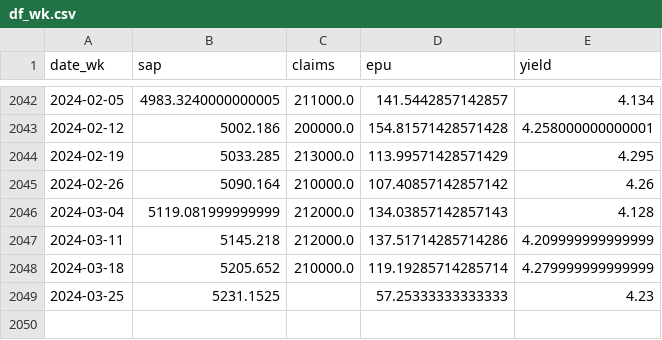
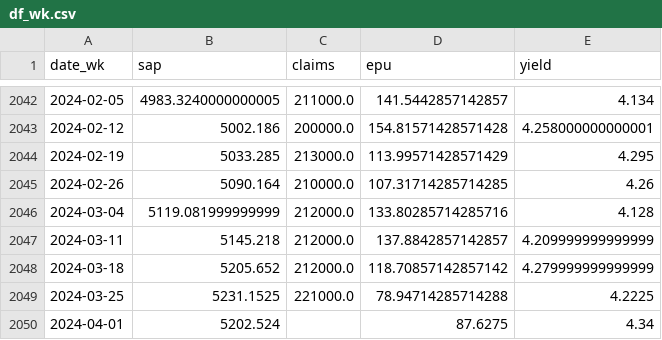
Before and after one commit to justinjjlee/bayesianvar, a CSV file: applications/bvar_macro/data/df_wk.csv, drawn as a sheet; only a part is shown, gaps mark what is left out.

```diff
--- a/applications/bvar_macro/data/df_wk.csv
+++ b/applications/bvar_macro/data/df_wk.csv
@@ -2044,6 +2044,7 @@ date_wk,sap,claims,epu,yield
 2024-02-19,5033.285,213000.0,113.99571428571429,4.295
-2024-02-26,5090.164,210000.0,107.40857142857142,4.26
-2024-03-04,5119.081999999999,212000.0,134.03857142857143,4.128
-2024-03-11,5145.218,212000.0,137.51714285714286,4.209999999999999
-2024-03-18,5205.652,210000.0,119.19285714285714,4.279999999999999
-2024-03-25,5231.1525,,57.25333333333333,4.23
+2024-02-26,5090.164,210000.0,107.31714285714285,4.26
+2024-03-04,5119.081999999999,212000.0,133.80285714285716,4.128
+2024-03-11,5145.218,212000.0,137.8842857142857,4.209999999999999
+2024-03-18,5205.652,212000.0,118.70857142857142,4.279999999999999
+2024-03-25,5231.1525,221000.0,78.94714285714288,4.2225
+2024-04-01,5202.524,,87.6275,4.34
```
Also changed, not shown: applications/bvar_macro/results/projections/df_wk_proj.csv, 4 other files.
